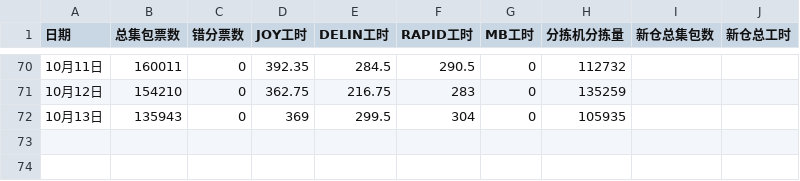
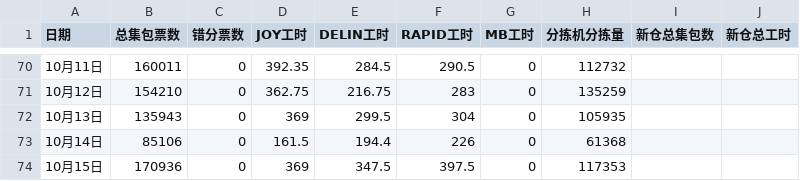
Before and after one commit to peijin0405/gofo_eff_viz, a CSV file: data.csv, drawn as a sheet; only a part is shown, gaps mark what is left out.

Commit message:
Update data.csv

```diff
--- a/data.csv
+++ b/data.csv
@@ -72 +72,3 @@
 10月13日,135943,0,369,299.5,304,0,105935
+10月14日,85106,0,161.5,194.4,226,0,61368
+10月15日,170936,0,369,347.5,397.5,0,117353
```
